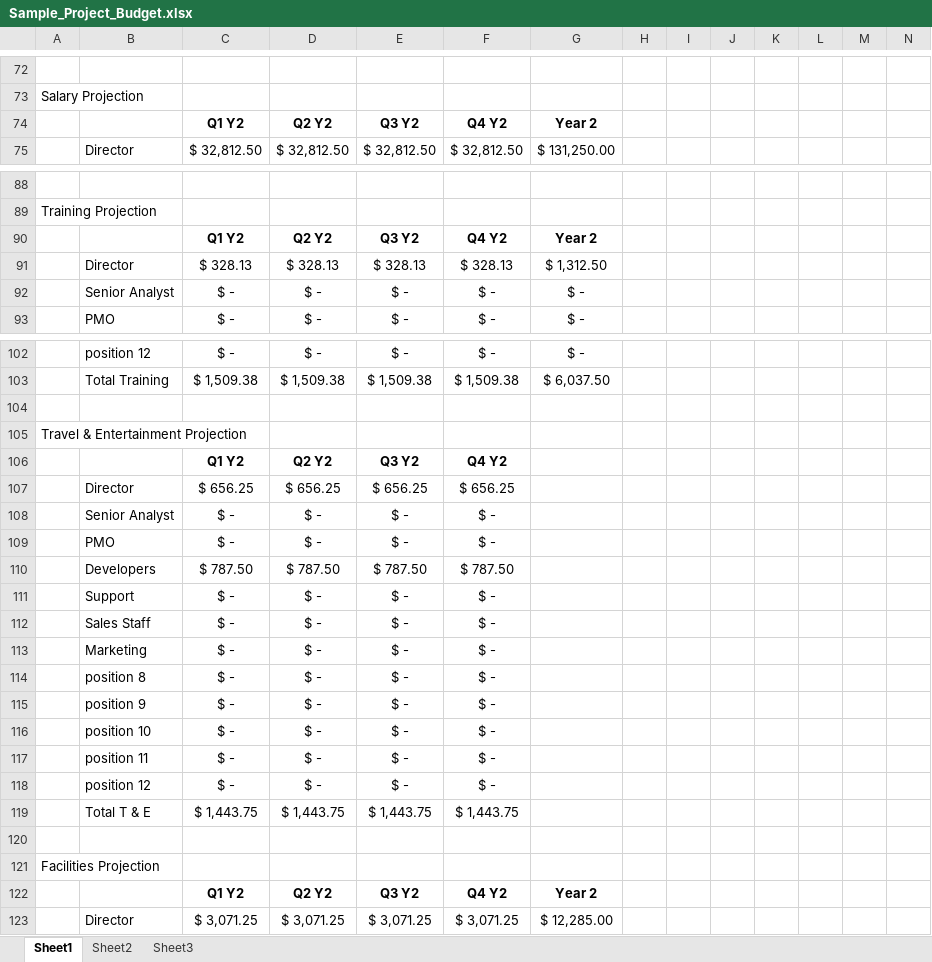
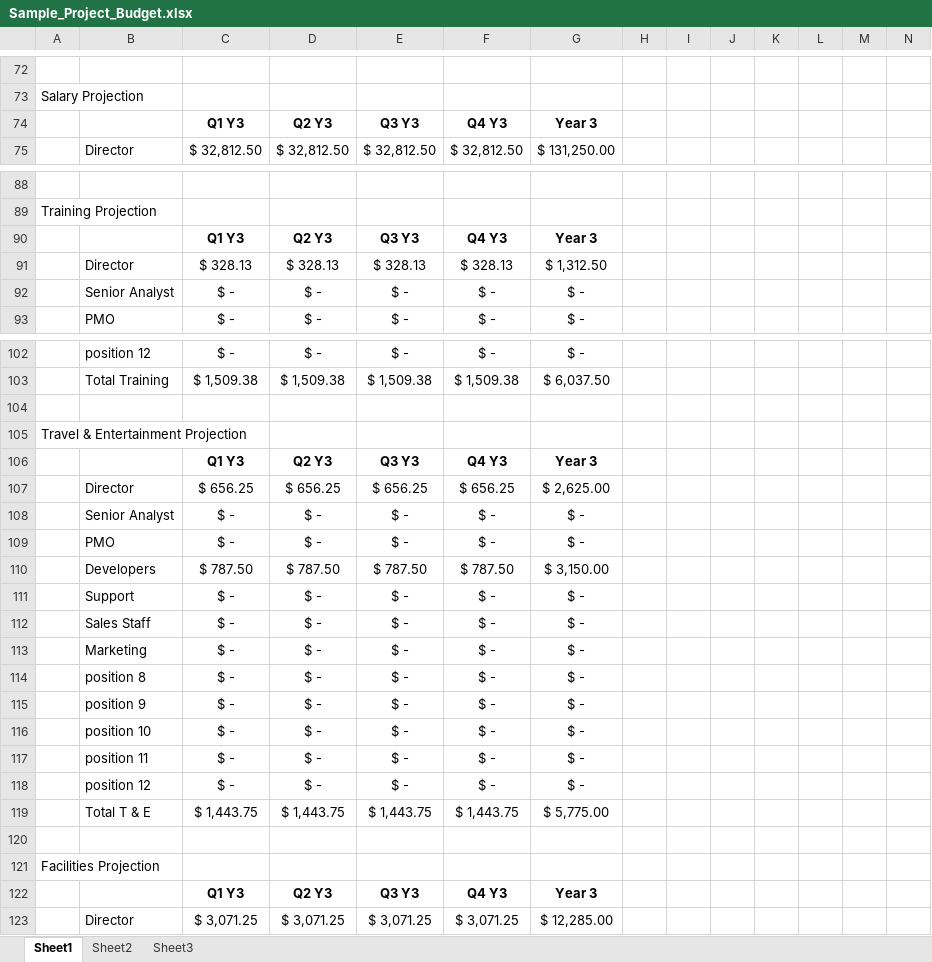
Before and after one commit to T138384/vlu-k15t1-team11, an Excel workbook: SMA - Software Measurement & Analysis/Assignment-07/SMA-TinNguyen-Ass07-ver0.1/Sample_Project_Budget.xlsx, sheet Sheet1, drawn as a sheet; only a part is shown, gaps mark what is left out; values as stored, in another font and other column widths than the file's, no borders; removed rows and columns are numbered as before the commit, all else as after; rows hold the shown columns only; the diff covers the shown part only; the diff names each change by its address in the sheet, - before the commit and + after, or states it on an @@ line.

```diff
--- a/SMA - Software Measurement & Analysis/Assignment-07/SMA-TinNguyen-Ass07-ver0.1/Sample_Project_Budget.xlsx (sheet Sheet1)
+++ b/SMA - Software Measurement & Analysis/Assignment-07/SMA-TinNguyen-Ass07-ver0.1/Sample_Project_Budget.xlsx (sheet Sheet1)
-row 74:  |  | Q1 Y2 | Q2 Y2 | Q3 Y2 | Q4 Y2 | Year 2
+row 74:  |  | Q1 Y3 | Q2 Y3 | Q3 Y3 | Q4 Y3 | Year 3
-row 90:  |  | Q1 Y2 | Q2 Y2 | Q3 Y2 | Q4 Y2 | Year 2
+row 90:  |  | Q1 Y3 | Q2 Y3 | Q3 Y3 | Q4 Y3 | Year 3
-row 106:  |  | Q1 Y2 | Q2 Y2 | Q3 Y2 | Q4 Y2
+row 106:  |  | Q1 Y3 | Q2 Y3 | Q3 Y3 | Q4 Y3 | Year 3
-G107: (empty)
+G107: $ 2,625.00
-G108:G109: (empty)
+G108:G109: $ -
-G110: (empty)
+G110: $ 3,150.00
-G111:G118: (empty)
+G111:G118: $ -
-G119: (empty)
+G119: $ 5,775.00
-row 122:  |  | Q1 Y2 | Q2 Y2 | Q3 Y2 | Q4 Y2 | Year 2
+row 122:  |  | Q1 Y3 | Q2 Y3 | Q3 Y3 | Q4 Y3 | Year 3
```
Also changed, not shown: 2 added rows, 2 removed rows and 2 edited cells elsewhere in this sheet, formulas that keep their value.
